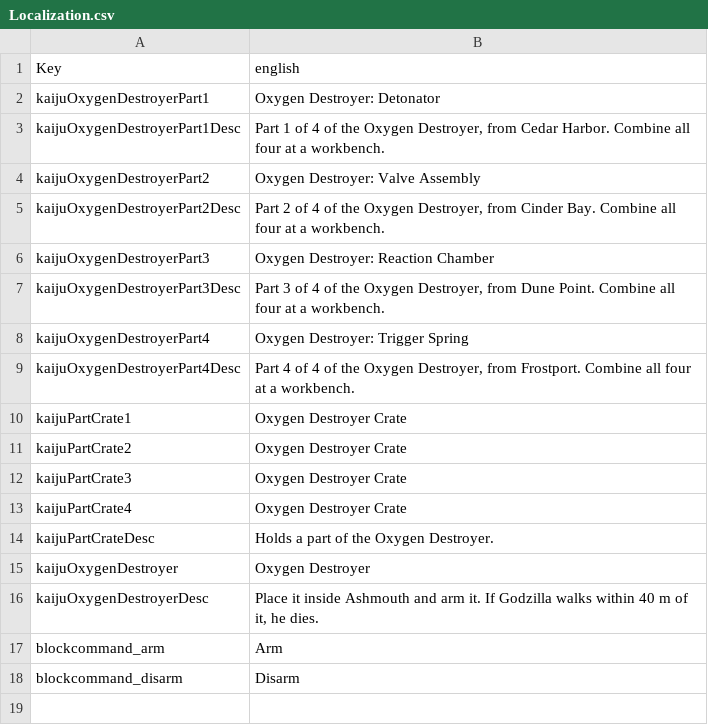
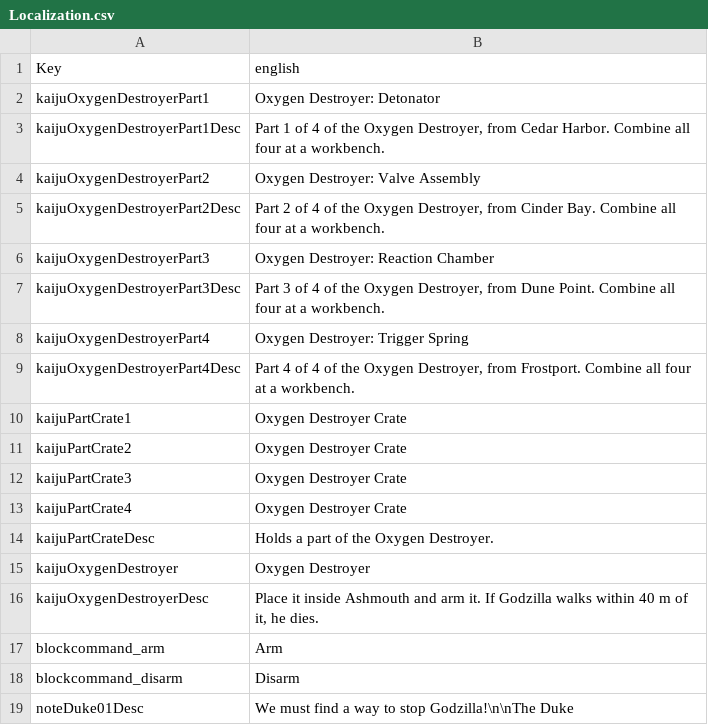
Before and after one commit to zinsdarwin/kaiju-7dtd, a CSV file: KaijuMod/Config/Localization.csv, drawn as a sheet.

```diff
--- a/KaijuMod/Config/Localization.csv
+++ b/KaijuMod/Config/Localization.csv
@@ -18 +18,2 @@ blockcommand_arm,"Arm"
 blockcommand_disarm,"Disarm"
+noteDuke01Desc,"We must find a way to stop Godzilla!\n\nThe Duke"
```
Also changed, not shown: 13 other files.
